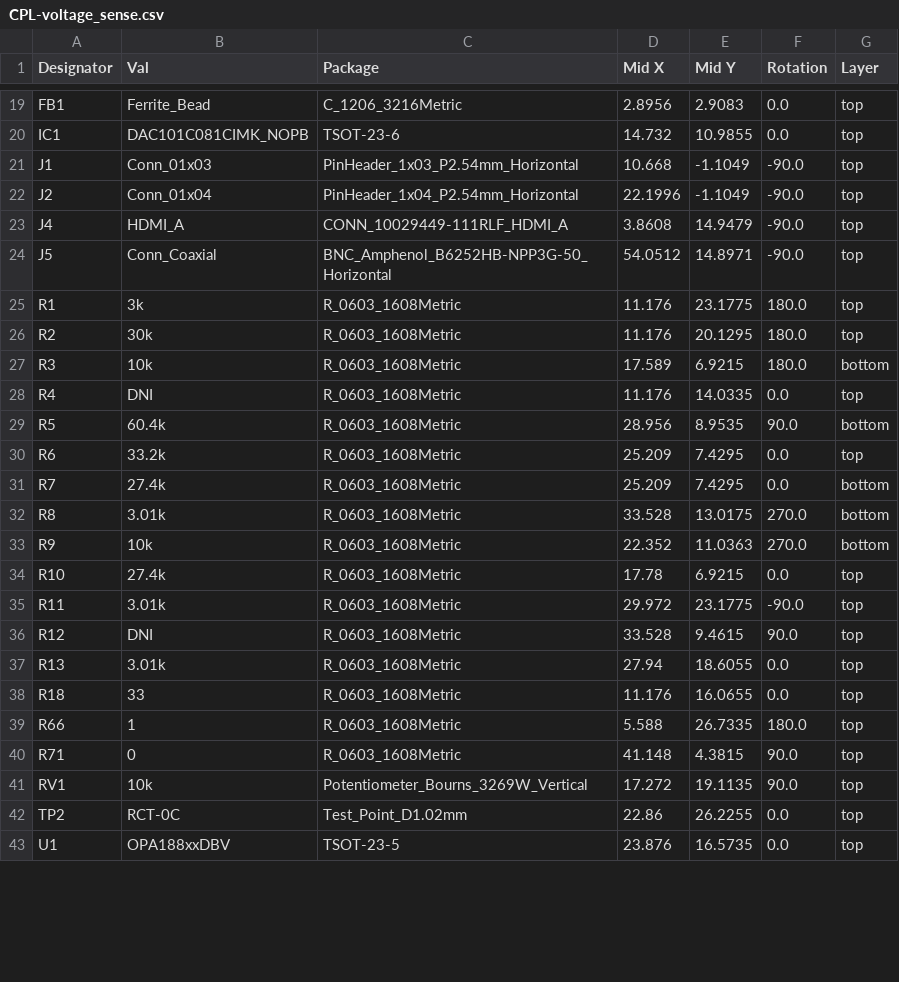
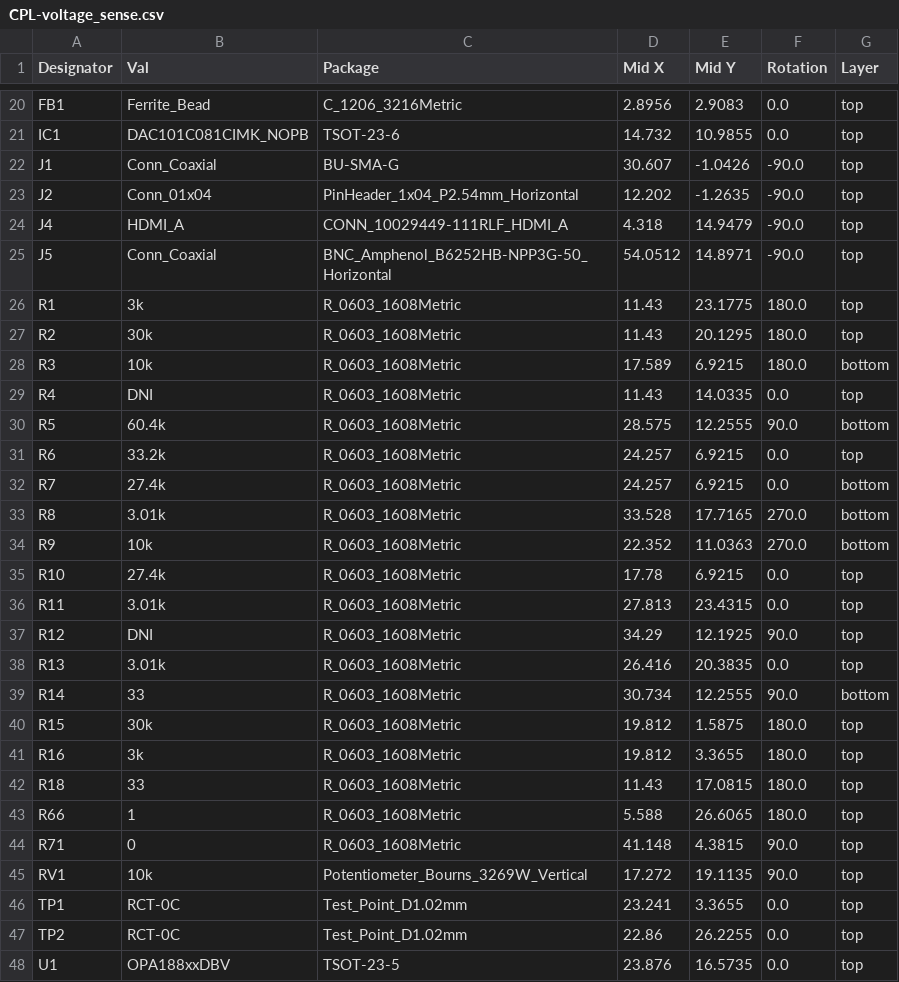
Before and after one commit to lucask07/covg_voltage_sense, a CSV file: jlcpcb/production_files/CPL-voltage_sense.csv, drawn as a sheet; only a part is shown, gaps mark what is left out; the diff covers the shown part only.

Commit message:
first draft of production files

```diff
--- a/jlcpcb/production_files/CPL-voltage_sense.csv
+++ b/jlcpcb/production_files/CPL-voltage_sense.csv
@@ -20,23 +21,27 @@ FB1,Ferrite_Bead,C_1206_3216Metric,2.8956,2.9083,0.0,top
 IC1,DAC101C081CIMK_NOPB,TSOT-23-6,14.732,10.9855,0.0,top
-J1,Conn_01x03,PinHeader_1x03_P2.54mm_Horizontal,10.668,-1.1049,-90.0,top
-J2,Conn_01x04,PinHeader_1x04_P2.54mm_Horizontal,22.1996,-1.1049,-90.0,top
-J4,HDMI_A,CONN_10029449-111RLF_HDMI_A,3.8608,14.9479,-90.0,top
+J1,Conn_Coaxial,BU-SMA-G,30.607,-1.0426,-90.0,top
+J2,Conn_01x04,PinHeader_1x04_P2.54mm_Horizontal,12.202,-1.2635,-90.0,top
+J4,HDMI_A,CONN_10029449-111RLF_HDMI_A,4.318,14.9479,-90.0,top
 J5,Conn_Coaxial,BNC_Amphenol_B6252HB-NPP3G-50_Horizontal,54.0512,14.8971,-90.0,top
-R1,3k,R_0603_1608Metric,11.176,23.1775,180.0,top
-R2,30k,R_0603_1608Metric,11.176,20.1295,180.0,top
+R1,3k,R_0603_1608Metric,11.43,23.1775,180.0,top
+R2,30k,R_0603_1608Metric,11.43,20.1295,180.0,top
 R3,10k,R_0603_1608Metric,17.589,6.9215,180.0,bottom
-R4,DNI,R_0603_1608Metric,11.176,14.0335,0.0,top
-R5,60.4k,R_0603_1608Metric,28.956,8.9535,90.0,bottom
-R6,33.2k,R_0603_1608Metric,25.209,7.4295,0.0,top
-R7,27.4k,R_0603_1608Metric,25.209,7.4295,0.0,bottom
-R8,3.01k,R_0603_1608Metric,33.528,13.0175,270.0,bottom
+R4,DNI,R_0603_1608Metric,11.43,14.0335,0.0,top
+R5,60.4k,R_0603_1608Metric,28.575,12.2555,90.0,bottom
+R6,33.2k,R_0603_1608Metric,24.257,6.9215,0.0,top
+R7,27.4k,R_0603_1608Metric,24.257,6.9215,0.0,bottom
+R8,3.01k,R_0603_1608Metric,33.528,17.7165,270.0,bottom
 R9,10k,R_0603_1608Metric,22.352,11.0363,270.0,bottom
 R10,27.4k,R_0603_1608Metric,17.78,6.9215,0.0,top
-R11,3.01k,R_0603_1608Metric,29.972,23.1775,-90.0,top
-R12,DNI,R_0603_1608Metric,33.528,9.4615,90.0,top
-R13,3.01k,R_0603_1608Metric,27.94,18.6055,0.0,top
-R18,33,R_0603_1608Metric,11.176,16.0655,0.0,top
-R66,1,R_0603_1608Metric,5.588,26.7335,180.0,top
+R11,3.01k,R_0603_1608Metric,27.813,23.4315,0.0,top
+R12,DNI,R_0603_1608Metric,34.29,12.1925,90.0,top
+R13,3.01k,R_0603_1608Metric,26.416,20.3835,0.0,top
+R14,33,R_0603_1608Metric,30.734,12.2555,90.0,bottom
+R15,30k,R_0603_1608Metric,19.812,1.5875,180.0,top
+R16,3k,R_0603_1608Metric,19.812,3.3655,180.0,top
+R18,33,R_0603_1608Metric,11.43,17.0815,180.0,top
+R66,1,R_0603_1608Metric,5.588,26.6065,180.0,top
 R71,0,R_0603_1608Metric,41.148,4.3815,90.0,top
 RV1,10k,Potentiometer_Bourns_3269W_Vertical,17.272,19.1135,90.0,top
+TP1,RCT-0C,Test_Point_D1.02mm,23.241,3.3655,0.0,top
 TP2,RCT-0C,Test_Point_D1.02mm,22.86,26.2255,0.0,top
```
Also changed, not shown: 1 added row and 20 edited cells elsewhere in this file, jlcpcb/production_files/BOM-voltage_sense.csv, 27 other files.
